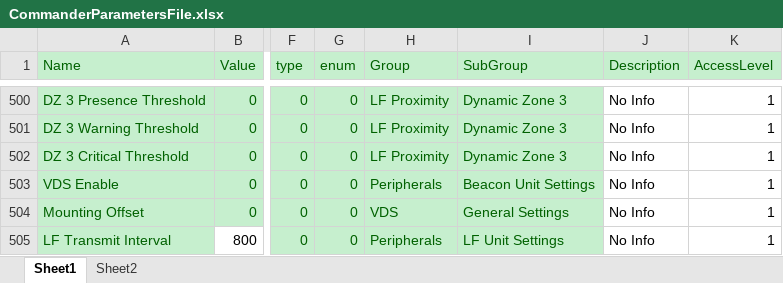
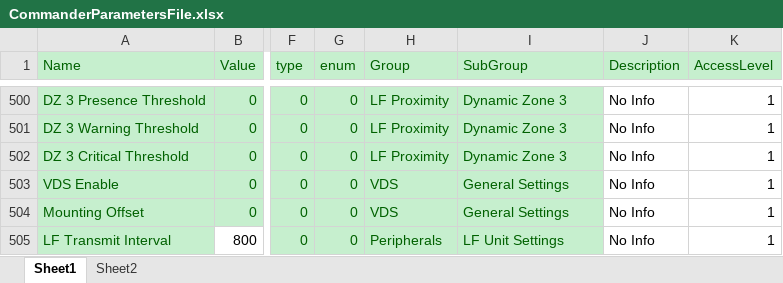
Before and after one commit to HermiMernok/Booyco-HMI-Utility, an Excel workbook: Booyco HMI Utility/Resources/Documents/CommanderParametersFile.xlsx, sheet Sheet1, drawn as a sheet; only a part is shown, gaps mark what is left out; values as stored, in another font and other column widths than the file's, no borders; the diff names each change by its address in the sheet, - before the commit and + after, or states it on an @@ line.

```diff
--- a/Booyco HMI Utility/Resources/Documents/CommanderParametersFile.xlsx (sheet Sheet1)
+++ b/Booyco HMI Utility/Resources/Documents/CommanderParametersFile.xlsx (sheet Sheet1)
-H503 (Group): Peripherals
+H503 (Group): VDS
-I503 (SubGroup): Beacon Unit Settings
+I503 (SubGroup): General Settings
```
Also changed, not shown: 3 other files.
